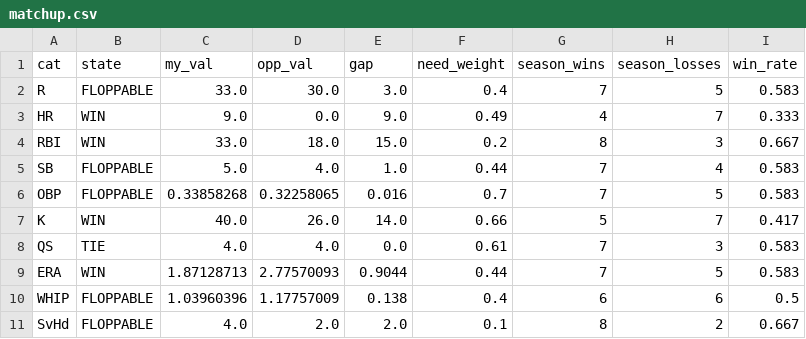
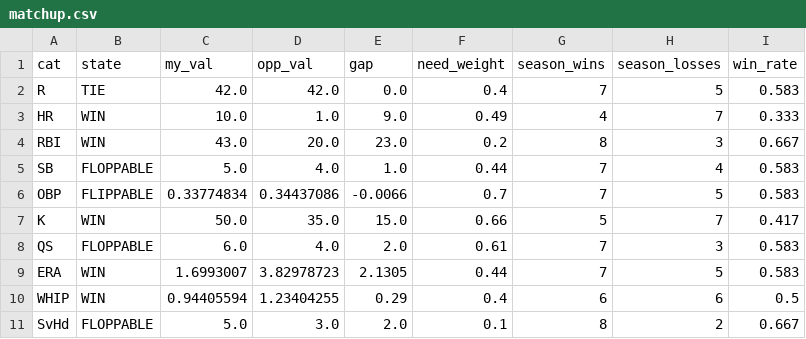
Before and after one commit to nickguarriello/pitch-slap, a CSV file: docs/data/matchup.csv, drawn as a sheet.

```diff
--- a/docs/data/matchup.csv
+++ b/docs/data/matchup.csv
@@ -1,11 +1,11 @@
 cat,state,my_val,opp_val,gap,need_weight,season_wins,season_losses,win_rate
-R,FLOPPABLE,33.0,30.0,3.0,0.4,7,5,0.583
-HR,WIN,9.0,0.0,9.0,0.49,4,7,0.333
-RBI,WIN,33.0,18.0,15.0,0.2,8,3,0.667
+R,TIE,42.0,42.0,0.0,0.4,7,5,0.583
+HR,WIN,10.0,1.0,9.0,0.49,4,7,0.333
+RBI,WIN,43.0,20.0,23.0,0.2,8,3,0.667
 SB,FLOPPABLE,5.0,4.0,1.0,0.44,7,4,0.583
-OBP,FLOPPABLE,0.33858268,0.32258065,0.016,0.7,7,5,0.583
-K,WIN,40.0,26.0,14.0,0.66,5,7,0.417
-QS,TIE,4.0,4.0,0.0,0.61,7,3,0.583
-ERA,WIN,1.87128713,2.77570093,0.9044,0.44,7,5,0.583
-WHIP,FLOPPABLE,1.03960396,1.17757009,0.138,0.4,6,6,0.5
-SvHd,FLOPPABLE,4.0,2.0,2.0,0.1,8,2,0.667
+OBP,FLIPPABLE,0.33774834,0.34437086,-0.0066,0.7,7,5,0.583
+K,WIN,50.0,35.0,15.0,0.66,5,7,0.417
+QS,FLOPPABLE,6.0,4.0,2.0,0.61,7,3,0.583
+ERA,WIN,1.6993007,3.82978723,2.1305,0.44,7,5,0.583
+WHIP,WIN,0.94405594,1.23404255,0.29,0.4,6,6,0.5
+SvHd,FLOPPABLE,5.0,3.0,2.0,0.1,8,2,0.667
```
Also changed, not shown: docs/data/roster.csv, docs/data/waivers.csv, 9 other files.
